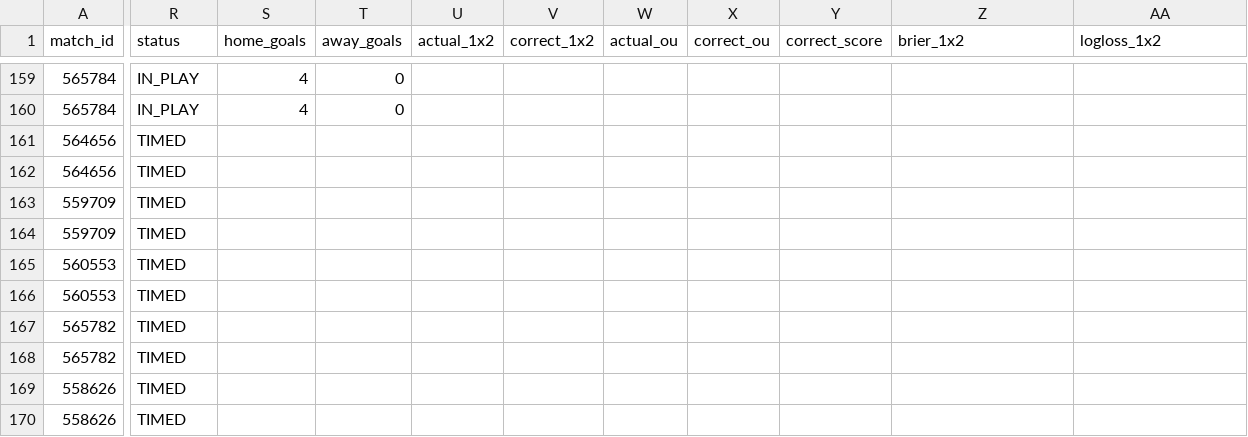
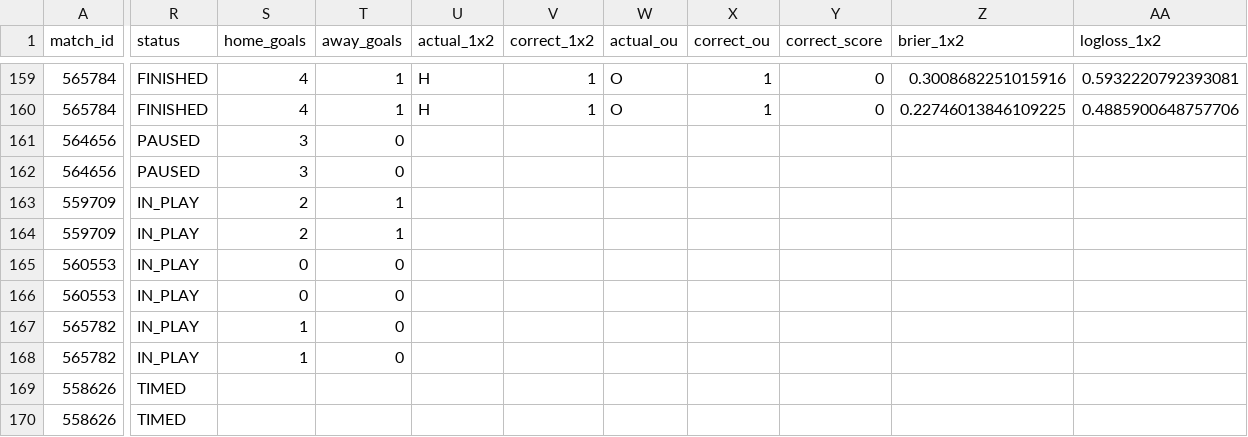
Before and after one commit to isaacruedabiota/FOOTBALL-PREDICTOR, a CSV file: track_record/track_record.csv, drawn as a sheet; only a part is shown, gaps mark what is left out; the diff covers the shown part only; the diff names each change by its address in the sheet, - before the commit and + after, or states it on an @@ line.

```diff
--- a/track_record/track_record.csv
+++ b/track_record/track_record.csv
-R159:R160 (status): IN_PLAY
+R159:R160 (status): FINISHED
-T159:T160 (away_goals): 0
+T159:T160 (away_goals): 1
-U159:U160 (actual_1x2): (empty)
+U159:U160 (actual_1x2): H
-V159:V160 (correct_1x2): (empty)
+V159:V160 (correct_1x2): 1
-W159:W160 (actual_ou): (empty)
+W159:W160 (actual_ou): O
-X159:X160 (correct_ou): (empty)
+X159:X160 (correct_ou): 1
-Y159:Y160 (correct_score): (empty)
+Y159:Y160 (correct_score): 0
-Z159 (brier_1x2): (empty)
+Z159 (brier_1x2): 0.3008682251015916
-AA159 (logloss_1x2): (empty)
+AA159 (logloss_1x2): 0.5932220792393081
-Z160 (brier_1x2): (empty)
+Z160 (brier_1x2): 0.22746013846109225
-AA160 (logloss_1x2): (empty)
+AA160 (logloss_1x2): 0.4885900648757706
-R161:R162 (status): TIMED
+R161:R162 (status): PAUSED
-S161:S162 (home_goals): (empty)
+S161:S162 (home_goals): 3
-T161:T162 (away_goals): (empty)
+T161:T162 (away_goals): 0
-R163:R168 (status): TIMED
+R163:R168 (status): IN_PLAY
-S163:S164 (home_goals): (empty)
+S163:S164 (home_goals): 2
-T163:T164 (away_goals): (empty)
+T163:T164 (away_goals): 1
-S165:S166 (home_goals): (empty)
+S165:S166 (home_goals): 0
-T165:T168 (away_goals): (empty)
+T165:T168 (away_goals): 0
-S167:S168 (home_goals): (empty)
+S167:S168 (home_goals): 1
```
Also changed, not shown: 40 edited cells elsewhere in this file, 1 other file.
